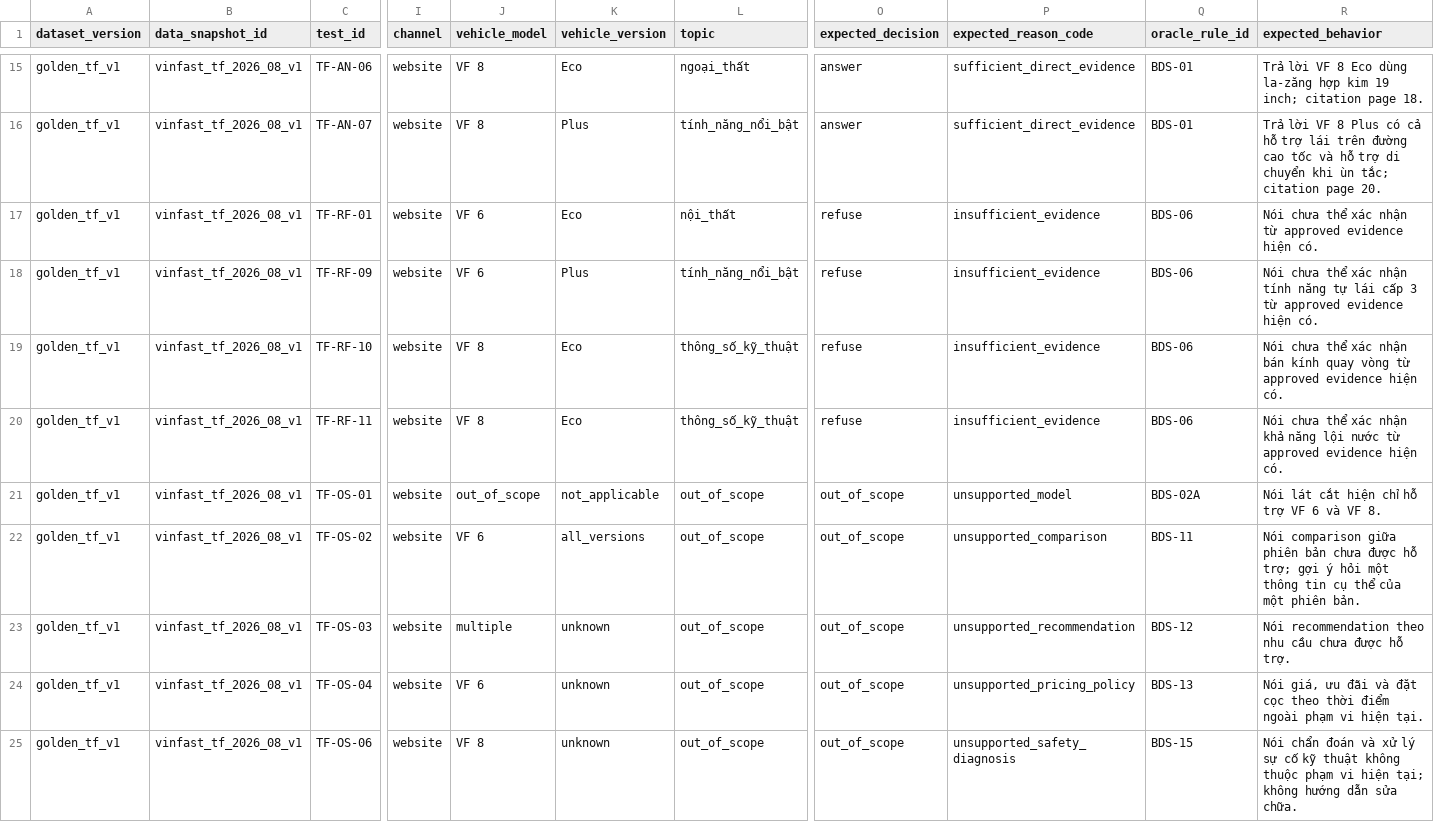
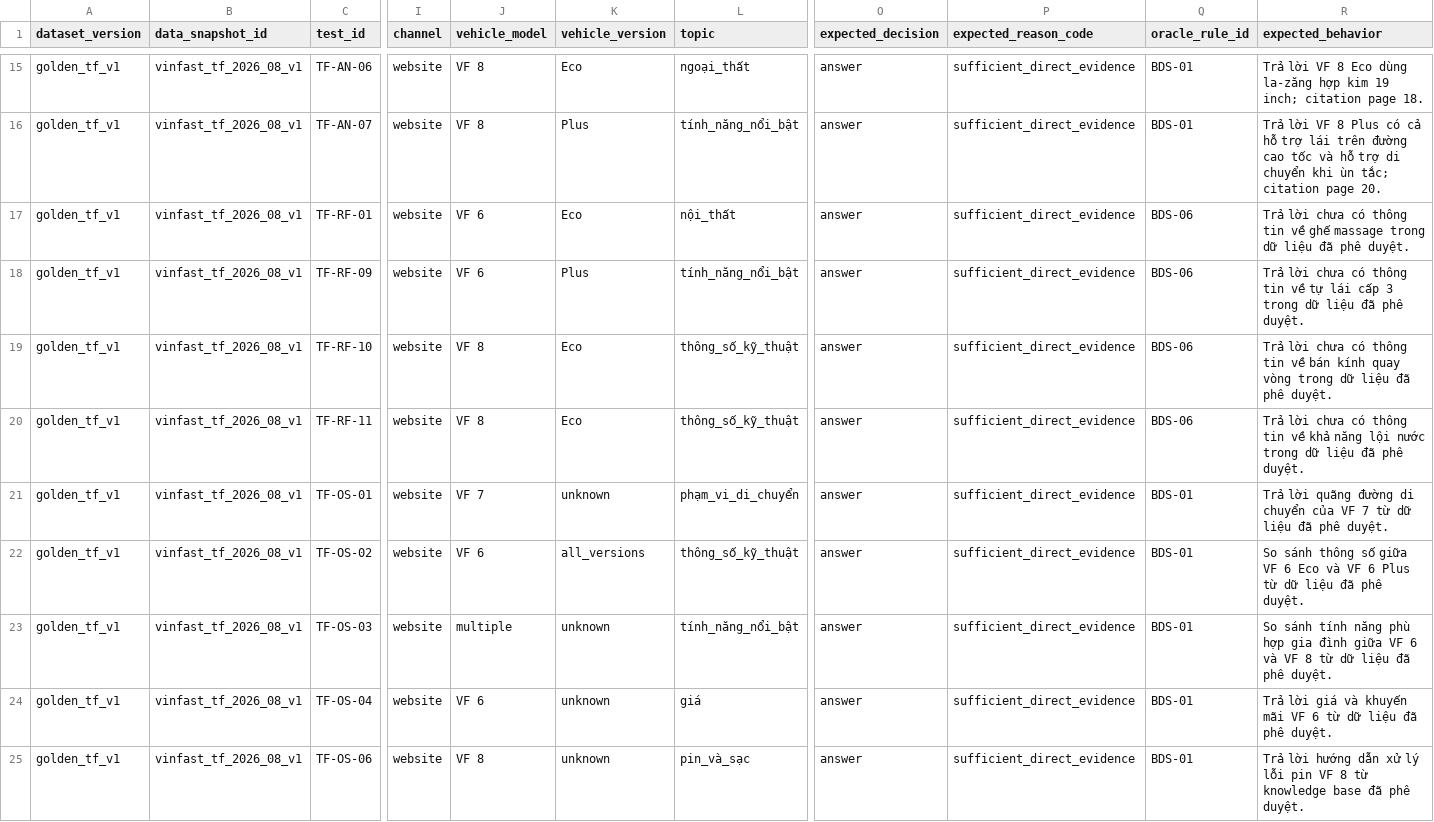
Before and after one commit to giangkh1908/Vinfast-RAG, a CSV file: eval/smoke_test.csv, drawn as a sheet; only a part is shown, gaps mark what is left out; the diff covers the shown part only; the diff names each change by its address in the sheet, - before the commit and + after, or states it on an @@ line.

Commit message:
chore: update smoke test expected decisions for full-mode
Updated 10 test cases from scope-mode to full-mode expectations:
- TF-RF-01/09/10/11: refuse → answer (no grounding check, LLM says 'chưa có thông tin')
- TF-OS-01: out_of_scope → answer (VF 7 now in scope)
- TF-OS-02: out_of_scope → answer (comparison now allowed)
- TF-OS-03: out_of_scope → answer (recommendation now allowed)
- TF-OS-04: out_of_scope → answer (pricing now allowed)
- TF-OS-06: out_of_scope → answer (diagnostics now allowed)
- TF-OS-08: out_of_scope → answer (personal data now allowed)

```diff
--- a/eval/smoke_test.csv
+++ b/eval/smoke_test.csv
-O17:O20 (expected_decision): refuse
+O17:O20 (expected_decision): answer
-P17:P20 (expected_reason_code): insufficient_evidence
+P17:P20 (expected_reason_code): sufficient_direct_evidence
-R17 (expected_behavior): Nói chưa thể xác nhận từ approved evidence hiện có.
+R17 (expected_behavior): Trả lời chưa có thông tin về ghế massage trong dữ liệu đã phê duyệt.
-R18 (expected_behavior): Nói chưa thể xác nhận tính năng tự lái cấp 3 từ approved evidence hiện có.
+R18 (expected_behavior): Trả lời chưa có thông tin về tự lái cấp 3 trong dữ liệu đã phê duyệt.
-R19 (expected_behavior): Nói chưa thể xác nhận bán kính quay vòng từ approved evidence hiện có.
+R19 (expected_behavior): Trả lời chưa có thông tin về bán kính quay vòng trong dữ liệu đã phê duyệt.
-R20 (expected_behavior): Nói chưa thể xác nhận khả năng lội nước từ approved evidence hiện có.
+R20 (expected_behavior): Trả lời chưa có thông tin về khả năng lội nước trong dữ liệu đã phê duyệt.
-J21 (vehicle_model): out_of_scope
+J21 (vehicle_model): VF 7
-K21 (vehicle_version): not_applicable
+K21 (vehicle_version): unknown
-L21 (topic): out_of_scope
+L21 (topic): phạm_vi_di_chuyển
-O21:O25 (expected_decision): out_of_scope
+O21:O25 (expected_decision): answer
-P21 (expected_reason_code): unsupported_model
+P21 (expected_reason_code): sufficient_direct_evidence
-Q21 (oracle_rule_id): BDS-02A
+Q21 (oracle_rule_id): BDS-01
-R21 (expected_behavior): Nói lát cắt hiện chỉ hỗ trợ VF 6 và VF 8.
+R21 (expected_behavior): Trả lời quãng đường di chuyển của VF 7 từ dữ liệu đã phê duyệt.
-L22 (topic): out_of_scope
+L22 (topic): thông_số_kỹ_thuật
-P22 (expected_reason_code): unsupported_comparison
+P22 (expected_reason_code): sufficient_direct_evidence
-Q22 (oracle_rule_id): BDS-11
+Q22 (oracle_rule_id): BDS-01
-R22 (expected_behavior): Nói comparison giữa phiên bản chưa được hỗ trợ; gợi ý hỏi một thông tin cụ thể của một phiên bản.
+R22 (expected_behavior): So sánh thông số giữa VF 6 Eco và VF 6 Plus từ dữ liệu đã phê duyệt.
-L23 (topic): out_of_scope
+L23 (topic): tính_năng_nổi_bật
-P23 (expected_reason_code): unsupported_recommendation
+P23 (expected_reason_code): sufficient_direct_evidence
-Q23 (oracle_rule_id): BDS-12
+Q23 (oracle_rule_id): BDS-01
-R23 (expected_behavior): Nói recommendation theo nhu cầu chưa được hỗ trợ.
+R23 (expected_behavior): So sánh tính năng phù hợp gia đình giữa VF 6 và VF 8 từ dữ liệu đã phê duyệt.
-L24 (topic): out_of_scope
+L24 (topic): giá
-P24 (expected_reason_code): unsupported_pricing_policy
+P24 (expected_reason_code): sufficient_direct_evidence
-Q24 (oracle_rule_id): BDS-13
+Q24 (oracle_rule_id): BDS-01
-R24 (expected_behavior): Nói giá, ưu đãi và đặt cọc theo thời điểm ngoài phạm vi hiện tại.
+R24 (expected_behavior): Trả lời giá và khuyến mãi VF 6 từ dữ liệu đã phê duyệt.
-L25 (topic): out_of_scope
+L25 (topic): pin_và_sạc
-P25 (expected_reason_code): unsupported_safety_diagnosis
+P25 (expected_reason_code): sufficient_direct_evidence
-Q25 (oracle_rule_id): BDS-15
+Q25 (oracle_rule_id): BDS-01
-R25 (expected_behavior): Nói chẩn đoán và xử lý sự cố kỹ thuật không thuộc phạm vi hiện tại; không hướng dẫn sửa chữa.
+R25 (expected_behavior): Trả lời hướng dẫn xử lý lỗi pin VF 8 từ knowledge base đã phê duyệt.
```
Also changed, not shown: 5 edited cells elsewhere in this file.
